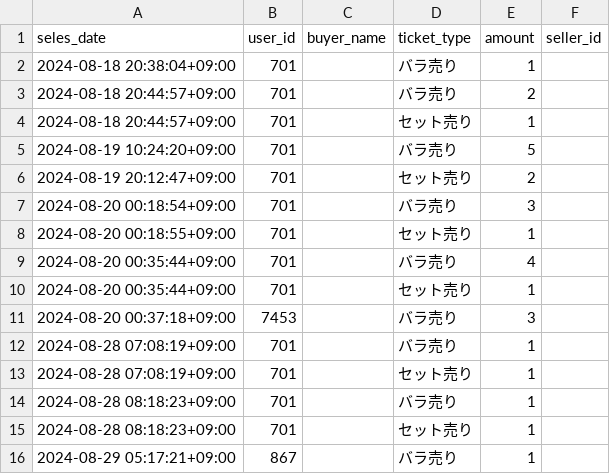
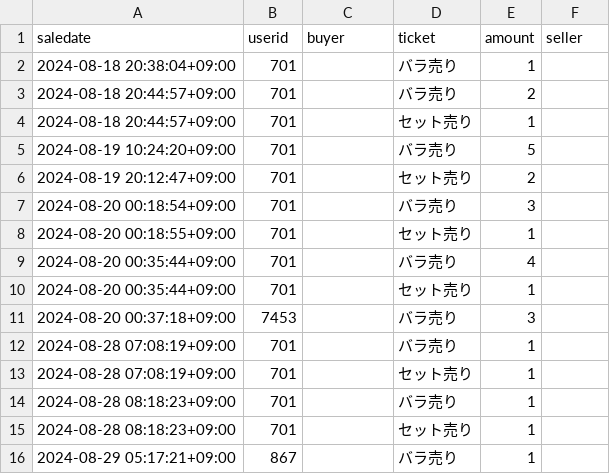
Before and after one commit to Takashi-Matsumura/nfc-ticket-purchase, a CSV file: public/sales_data.csv, drawn as a sheet.

Commit message:
Update sales_data.csv column names to match new format

```diff
--- a/public/sales_data.csv
+++ b/public/sales_data.csv
@@ -1,2 +1,2 @@
-"seles_date","user_id","buyer_name","ticket_type","amount","seller_id"
+"saledate","userid","buyer","ticket","amount","seller"
 "2024-08-18 20:38:04+09:00","701",,"バラ売り",1,
```
Also changed, not shown: 2 other files.
